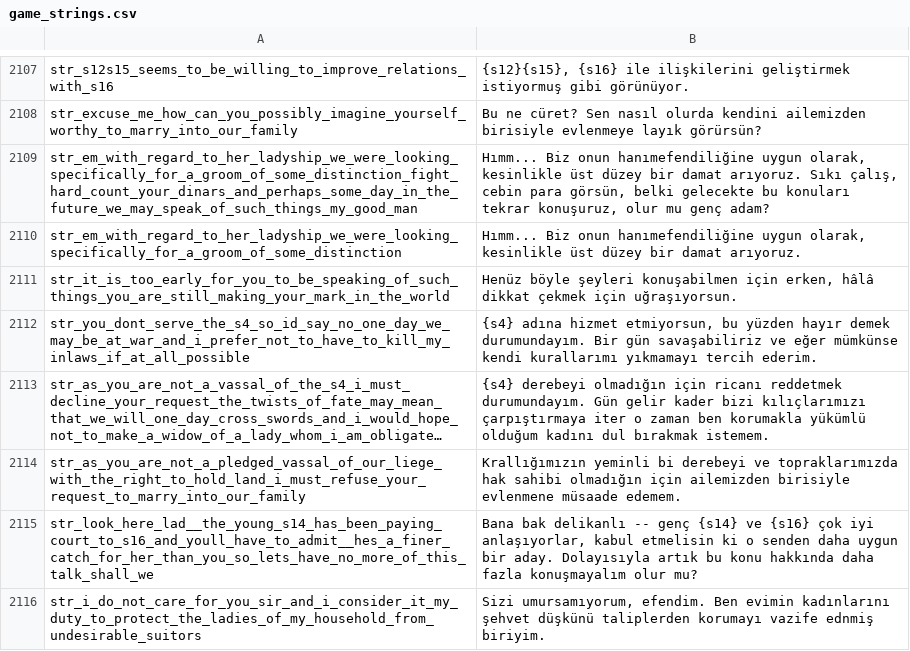
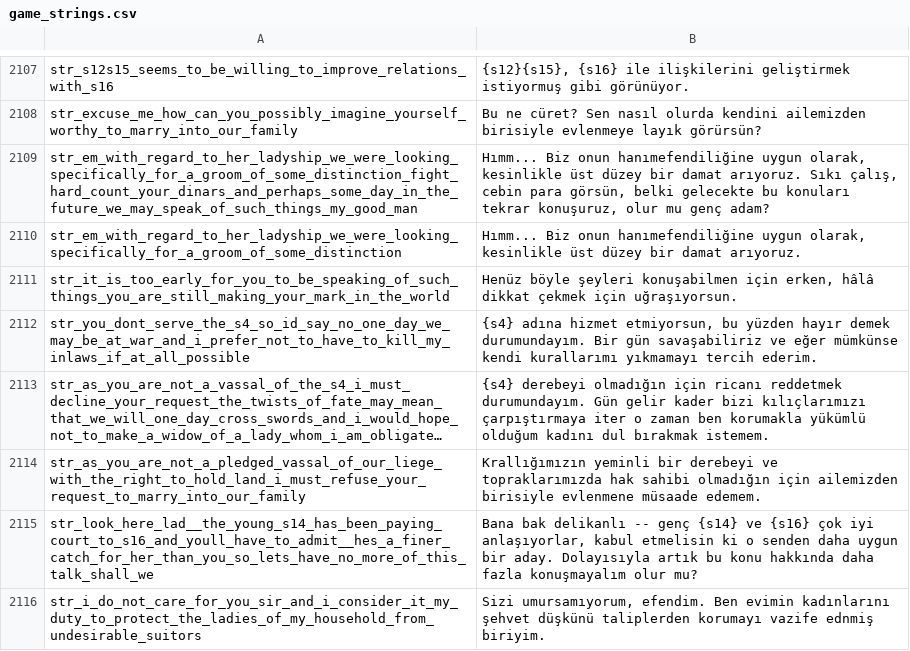
Before and after one commit to v0lkans/Diplomacy_4.litdum_v0.3.5, a CSV file: languages/tr/game_strings.csv, drawn as a sheet; only a part is shown, gaps mark what is left out; long unchanged cells end in …; the diff covers the shown part only; the diff names each change by its address in the sheet, - before the commit and + after, or states it on an @@ line.

```diff
--- a/languages/tr/game_strings.csv
+++ b/languages/tr/game_strings.csv
-B2114: Krallığımızın yeminli bi derebeyi ve…
+B2114: Krallığımızın yeminli bir derebeyi ve…
```
Also changed, not shown: 6 edited cells elsewhere in this file, languages/tr/dialogs.csv, languages/tr/game_menus.csv, 3 other files.
